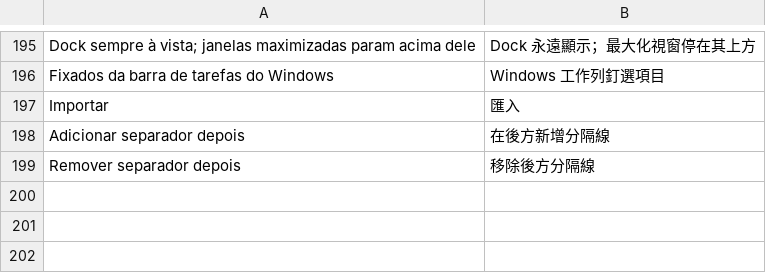
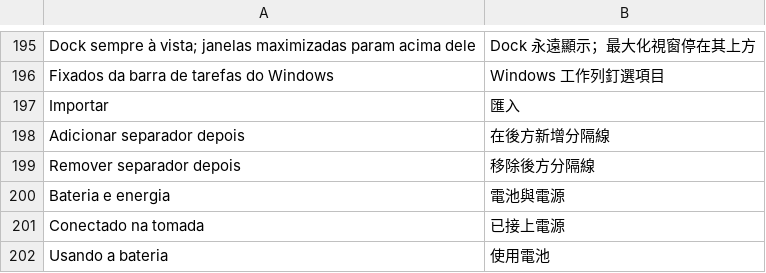
Before and after one commit to FelipevDesign/ArcDockWin, a TSV file: locales/zh-TW.tsv, drawn as a sheet; only a part is shown, gaps mark what is left out; the diff names each change by its address in the sheet, - before the commit and + after, or states it on an @@ line.

```diff
--- a/locales/zh-TW.tsv
+++ b/locales/zh-TW.tsv
+row 200: Bateria e energia | 電池與電源
+row 201: Conectado na tomada | 已接上電源
+row 202: Usando a bateria | 使用電池
```
Also changed, not shown: locales/en.tsv, 7 other files.
